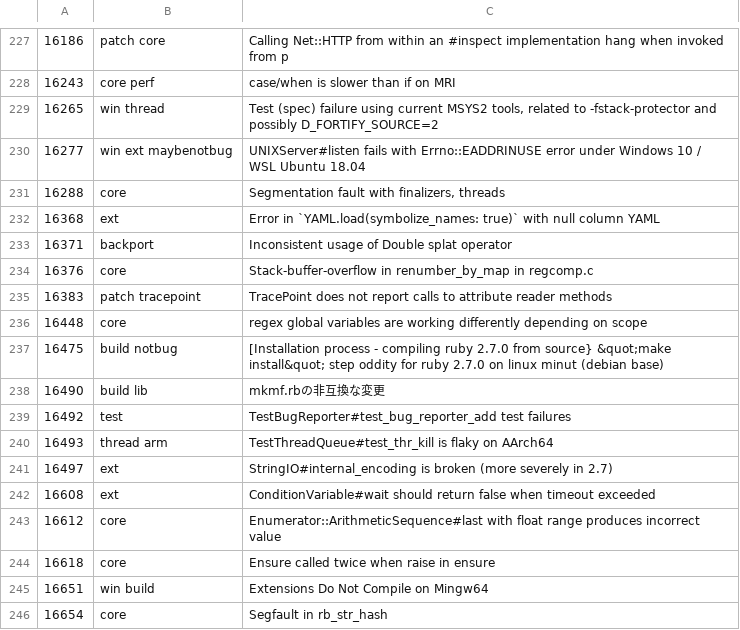
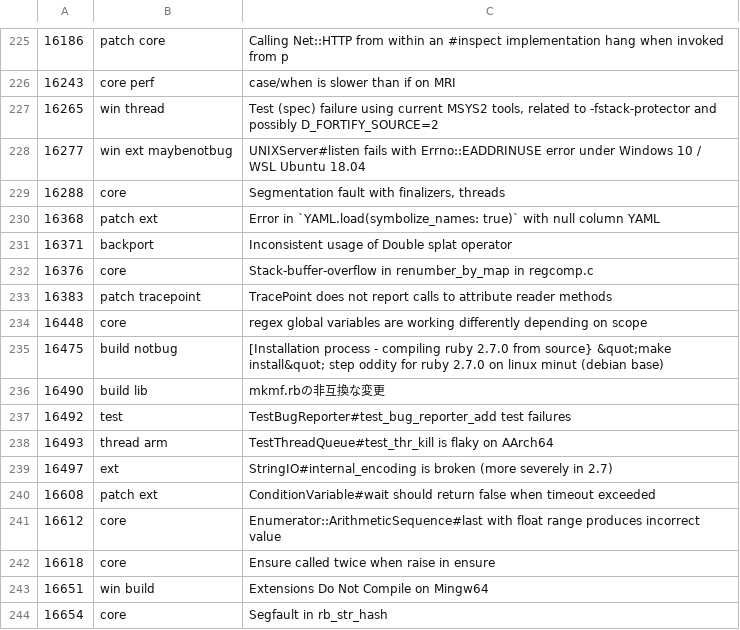
Before and after one commit to lupetyman/tagged-ruby-bugs, a CSV file: ruby-bugs.csv, drawn as a sheet; only a part is shown, gaps mark what is left out; the diff covers the shown part only.

```diff
--- a/ruby-bugs.csv
+++ b/ruby-bugs.csv
@@ -231,3 +229,3 @@
 16288,core,"Segmentation fault with finalizers, threads"
-16368,ext,Error in `YAML.load(symbolize_names: true)` with null column YAML
+16368,patch ext,Error in `YAML.load(symbolize_names: true)` with null column YAML
 16371,backport,Inconsistent usage of Double splat operator
@@ -241,3 +239,3 @@
 16497,ext,StringIO#internal_encoding is broken (more severely in 2.7)
-16608,ext,ConditionVariable#wait should return false when timeout exceeded
+16608,patch ext,ConditionVariable#wait should return false when timeout exceeded
 16612,core,Enumerator::ArithmeticSequence#last with float range produces incorrect value
```
Also changed, not shown: 3 removed rows and 2 edited cells elsewhere in this file.
